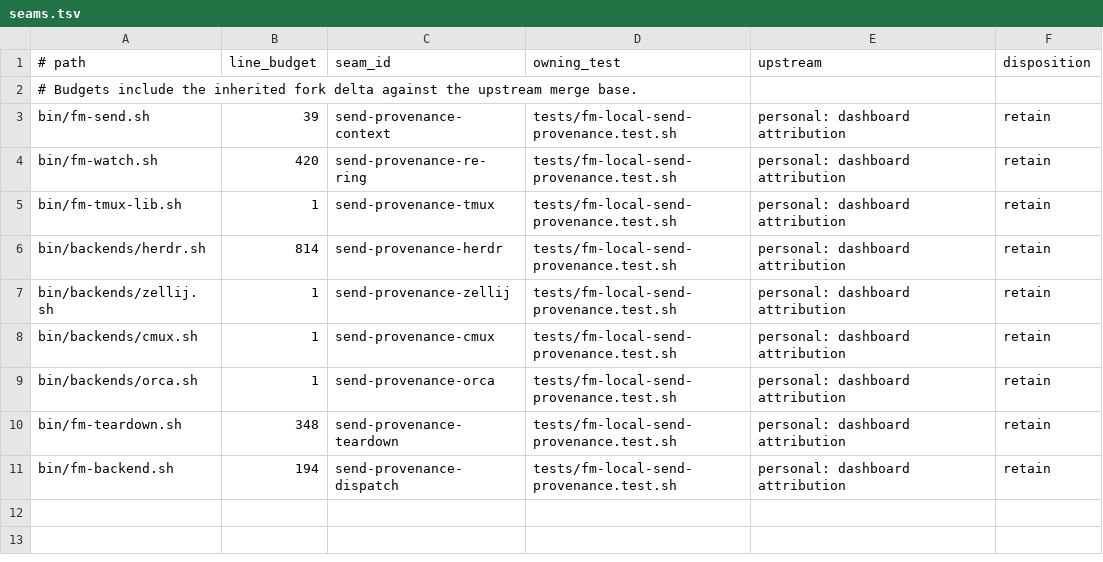
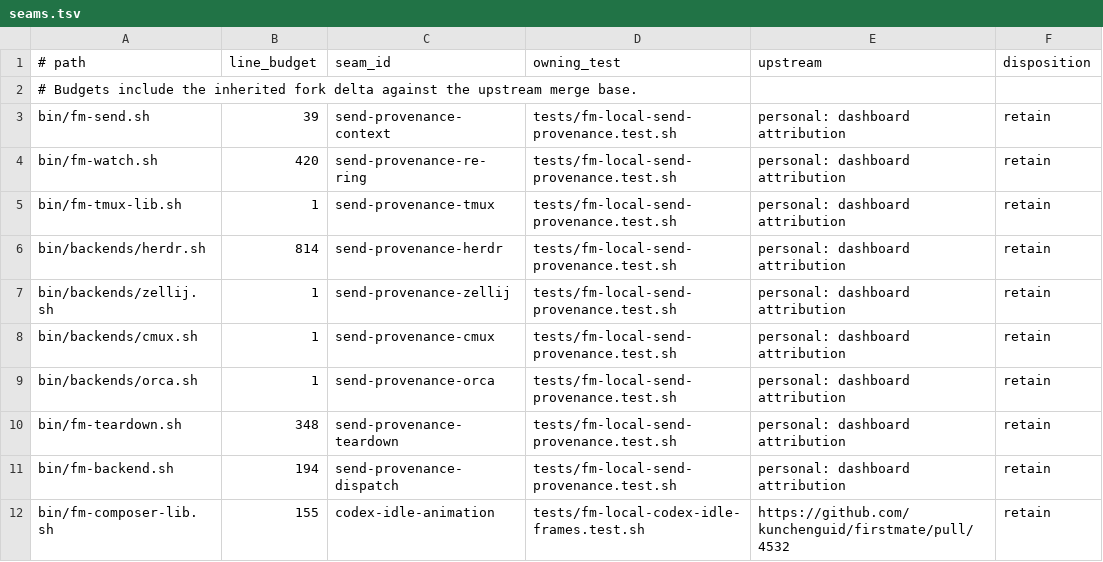
Before and after one commit to BenWilcox8/firstmate, a TSV file: docs/local/seams.tsv, drawn as a sheet.

Commit message:
fix(composer): ring the doorbell for idle Codex frames with no prompt-row animation cell (#53)
* fix(composer): accept idle Codex frames with no prompt-row animation cell

Codex can draw an idle frame with all animation cells above and below the prompt row.
The prompt-row proof required at least one cell on that row.
Thus the bright cells on the next row read as typed text, and fm-send skipped the doorbell.
The proof now accepts an empty cell set on the prompt row.
The exact dim placeholder proof and all typed-text refusals stay the same.
Add four real Codex 0.155.1 frames as regression fixtures in a fork-owned test.

Upstream: https://github.com/kunchenguid/firstmate/pull/4532

* no-mistakes(review): Drop fork paragraph from upstream runtime-backends doc

```diff
--- a/docs/local/seams.tsv
+++ b/docs/local/seams.tsv
@@ -11 +11,2 @@ bin/fm-teardown.sh	348	send-provenance-teardown	tests/fm-local-send-provenance.t
 bin/fm-backend.sh	194	send-provenance-dispatch	tests/fm-local-send-provenance.test.sh	personal: dashboard attribution	retain
+bin/fm-composer-lib.sh	155	codex-idle-animation	tests/fm-local-codex-idle-frames.test.sh	https://github.com/kunchenguid/firstmate/pull/4532	retain
```
Also changed, not shown: 2 other files.
